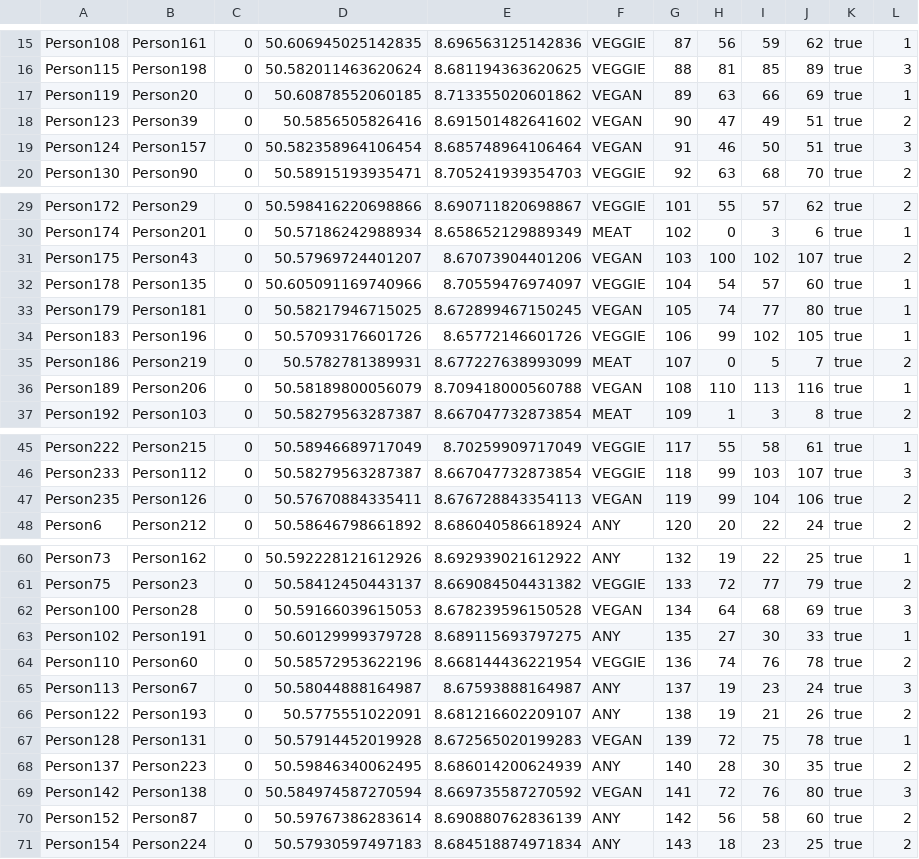
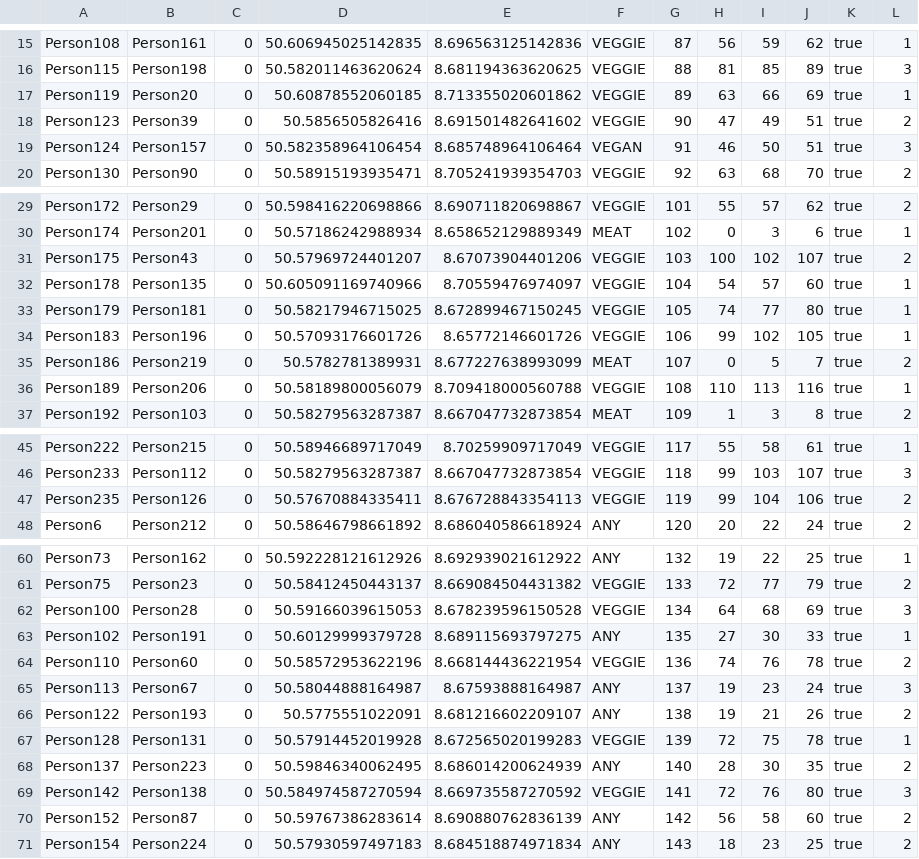
Before and after one commit to Krenzermo/SpinFood, a CSV file: src/main/java/data/pairs.csv, drawn as a sheet; only a part is shown, gaps mark what is left out; the diff covers the shown part only.

```diff
--- a/src/main/java/data/pairs.csv
+++ b/src/main/java/data/pairs.csv
@@ -16,4 +16,4 @@ Person108;Person161;0;50.606945025142835;8.696563125142836;VEGGIE;87;56;59;62;tr
 Person115;Person198;0;50.582011463620624;8.681194363620625;VEGGIE;88;81;85;89;true;3
-Person119;Person20;0;50.60878552060185;8.713355020601862;VEGAN;89;63;66;69;true;1
-Person123;Person39;0;50.5856505826416;8.691501482641602;VEGAN;90;47;49;51;true;2
+Person119;Person20;0;50.60878552060185;8.713355020601862;VEGGIE;89;63;66;69;true;1
+Person123;Person39;0;50.5856505826416;8.691501482641602;VEGGIE;90;47;49;51;true;2
 Person124;Person157;0;50.582358964106454;8.685748964106464;VEGAN;91;46;50;51;true;3
@@ -30,8 +30,8 @@ Person172;Person29;0;50.598416220698866;8.690711820698867;VEGGIE;101;55;57;62;tr
 Person174;Person201;0;50.57186242988934;8.658652129889349;MEAT;102;0;3;6;true;1
-Person175;Person43;0;50.57969724401207;8.67073904401206;VEGAN;103;100;102;107;true;2
+Person175;Person43;0;50.57969724401207;8.67073904401206;VEGGIE;103;100;102;107;true;2
 Person178;Person135;0;50.605091169740966;8.70559476974097;VEGGIE;104;54;57;60;true;1
-Person179;Person181;0;50.58217946715025;8.672899467150245;VEGAN;105;74;77;80;true;1
+Person179;Person181;0;50.58217946715025;8.672899467150245;VEGGIE;105;74;77;80;true;1
 Person183;Person196;0;50.57093176601726;8.65772146601726;VEGGIE;106;99;102;105;true;1
 Person186;Person219;0;50.5782781389931;8.677227638993099;MEAT;107;0;5;7;true;2
-Person189;Person206;0;50.58189800056079;8.709418000560788;VEGAN;108;110;113;116;true;1
+Person189;Person206;0;50.58189800056079;8.709418000560788;VEGGIE;108;110;113;116;true;1
 Person192;Person103;0;50.58279563287387;8.667047732873854;MEAT;109;1;3;8;true;2
@@ -46,3 +46,3 @@ Person222;Person215;0;50.58946689717049;8.70259909717049;VEGGIE;117;55;58;61;tru
 Person233;Person112;0;50.58279563287387;8.667047732873854;VEGGIE;118;99;103;107;true;3
-Person235;Person126;0;50.57670884335411;8.676728843354113;VEGAN;119;99;104;106;true;2
+Person235;Person126;0;50.57670884335411;8.676728843354113;VEGGIE;119;99;104;106;true;2
 Person6;Person212;0;50.58646798661892;8.686040586618924;ANY;120;20;22;24;true;2
@@ -61,3 +61,3 @@ Person73;Person162;0;50.592228121612926;8.692939021612922;ANY;132;19;22;25;true;
 Person75;Person23;0;50.58412450443137;8.669084504431382;VEGGIE;133;72;77;79;true;2
-Person100;Person28;0;50.59166039615053;8.678239596150528;VEGAN;134;64;68;69;true;3
+Person100;Person28;0;50.59166039615053;8.678239596150528;VEGGIE;134;64;68;69;true;3
 Person102;Person191;0;50.60129999379728;8.689115693797275;ANY;135;27;30;33;true;1
@@ -66,5 +66,5 @@ Person113;Person67;0;50.58044888164987;8.67593888164987;ANY;137;19;23;24;true;3
 Person122;Person193;0;50.5775551022091;8.681216602209107;ANY;138;19;21;26;true;2
-Person128;Person131;0;50.57914452019928;8.672565020199283;VEGAN;139;72;75;78;true;1
+Person128;Person131;0;50.57914452019928;8.672565020199283;VEGGIE;139;72;75;78;true;1
 Person137;Person223;0;50.59846340062495;8.686014200624939;ANY;140;28;30;35;true;2
-Person142;Person138;0;50.584974587270594;8.669735587270592;VEGAN;141;72;76;80;true;3
+Person142;Person138;0;50.584974587270594;8.669735587270592;VEGGIE;141;72;76;80;true;3
 Person152;Person87;0;50.59767386283614;8.690880762836139;ANY;142;56;58;60;true;2
```
Also changed, not shown: 1 edited cell elsewhere in this file, 1 other file.
